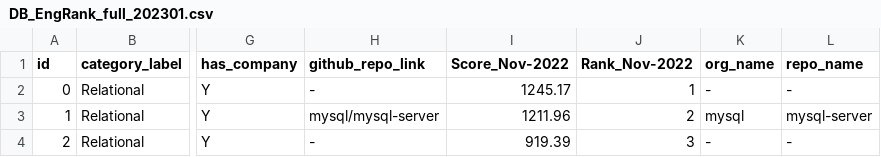
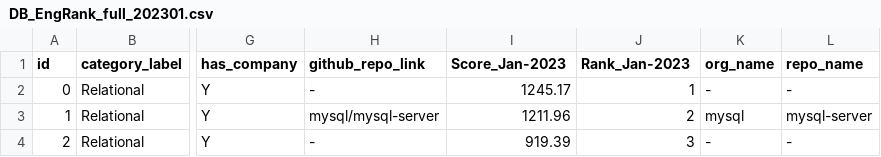
Before and after one commit to birdflyi/db_engines_ranking_table_crawling, a CSV file: data/existing_tagging_info/DB_EngRank_full_202301.csv, drawn as a sheet; only a part is shown, gaps mark what is left out; the diff names each change by its address in the sheet, - before the commit and + after, or states it on an @@ line.

Commit message:
Revise: Revise the column name of Score and Rank columns in data/existing_tagging_info/DB_EngRank_full_202212.csv and data/existing_tagging_info/DB_EngRank_full_202301.csv

```diff
--- a/data/existing_tagging_info/DB_EngRank_full_202301.csv
+++ b/data/existing_tagging_info/DB_EngRank_full_202301.csv
-I1: Score_Nov-2022
+I1: Score_Jan-2023
-J1: Rank_Nov-2022
+J1: Rank_Jan-2023
```
Also changed, not shown: 1 other file.
